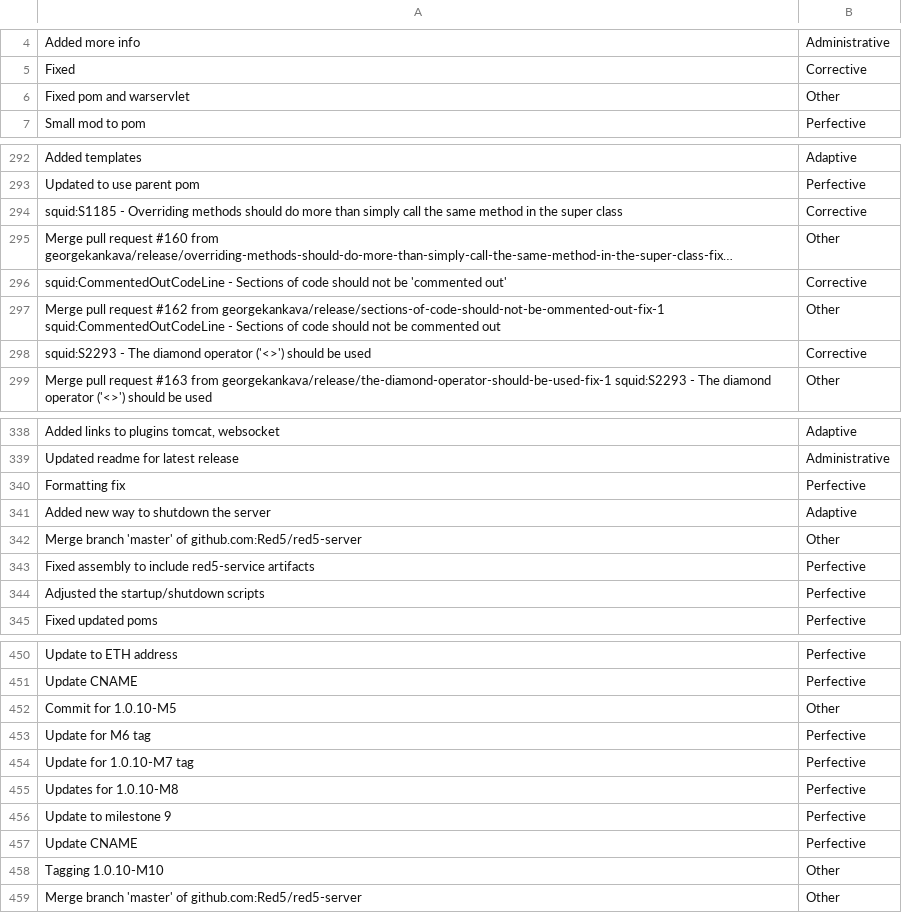
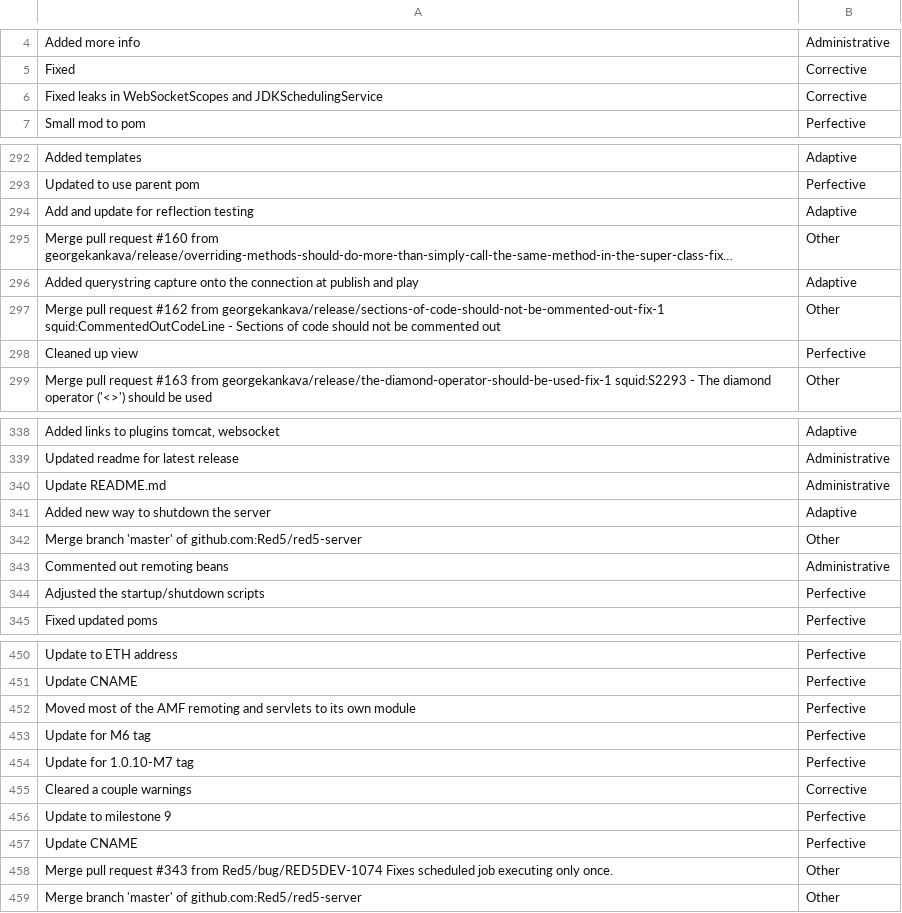
Before and after one commit to EmmaPesjak/DevAnalyzer, a CSV file: transformers_model/commit_messages/red5-server_labeled.csv, drawn as a sheet; only a part is shown, gaps mark what is left out; long unchanged cells end in …; removed rows and columns are numbered as before the commit, all else as after; the diff covers the shown part only; the diff names each change by its address in the sheet, - before the commit and + after, or states it on an @@ line.

```diff
--- a/transformers_model/commit_messages/red5-server_labeled.csv
+++ b/transformers_model/commit_messages/red5-server_labeled.csv
-row 6: Fixed pom and warservlet | Other
+row 6: Fixed leaks in WebSocketScopes and JDKSchedulingService | Corrective
-row 294: squid:S1185 - Overriding methods should do more than simply call the same method in the super class | Corrective
+row 294: Add and update for reflection testing | Adaptive
-row 296: squid:CommentedOutCodeLine - Sections of code should not be 'commented out' | Corrective
+row 296: Added querystring capture onto the connection at publish and play | Adaptive
-row 298: squid:S2293 - The diamond operator ('<>') should be used | Corrective
+row 298: Cleaned up view | Perfective
-row 340: Formatting fix | Perfective
+row 340: Update README.md | Administrative
-row 343: Fixed assembly to include red5-service artifacts | Perfective
+row 343: Commented out remoting beans | Administrative
-row 452: Commit for 1.0.10-M5 | Other
+row 452: Moved most of the AMF remoting and servlets to its own module | Perfective
-row 455: Updates for 1.0.10-M8 | Perfective
+row 455: Cleared a couple warnings | Corrective
-A458: Tagging 1.0.10-M10
+A458: Merge pull request #343 from Red5/bug/RED5DEV-1074 Fixes scheduled job executing only once.
```
Also changed, not shown: 8 added rows, 8 removed rows and 4 edited cells elsewhere in this file, 1 other file.
